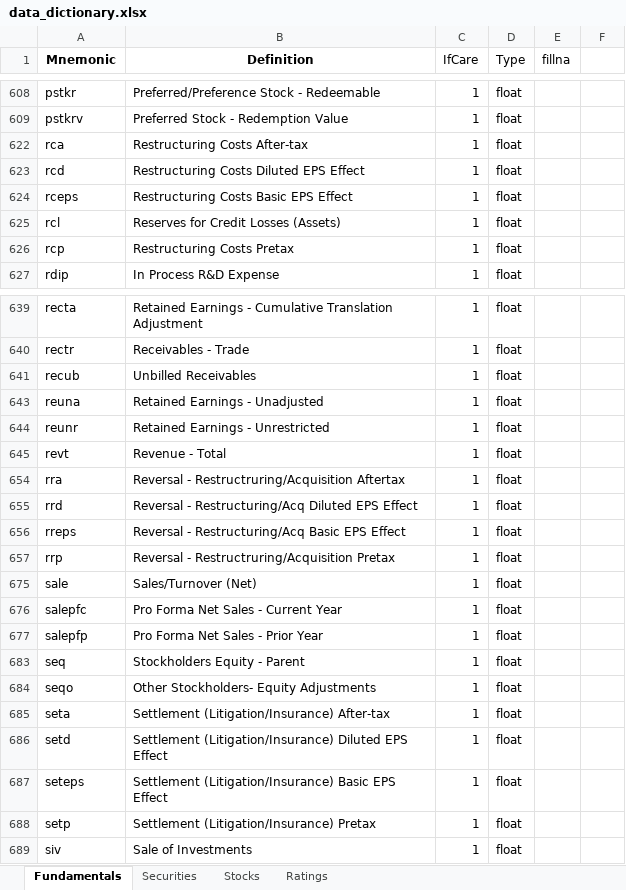
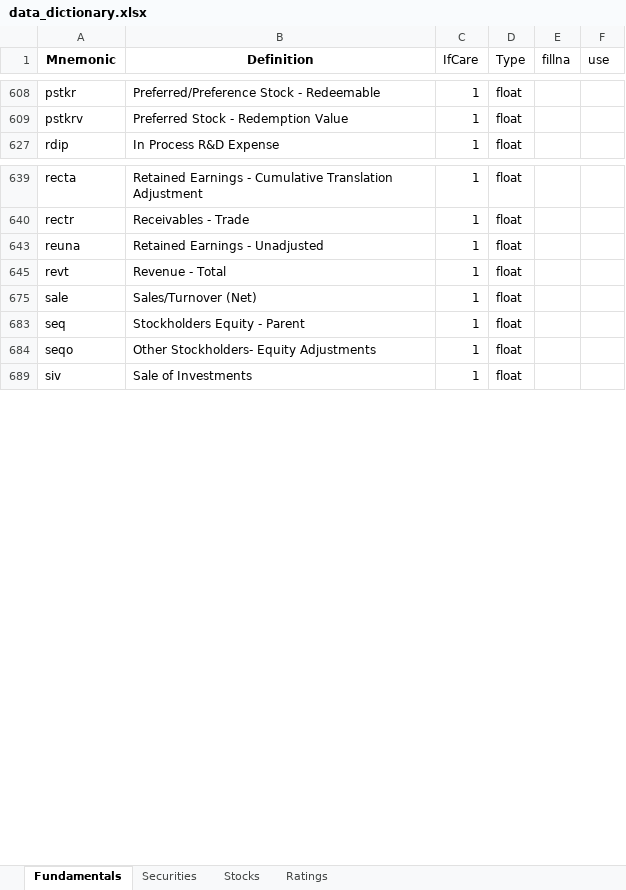
Before and after one commit to pdoyle5000/ds_capstone, an Excel workbook: content/data_dictionary.xlsx, sheet Fundamentals, drawn as a sheet; only a part is shown, gaps mark what is left out; values as stored, in another font and other column widths than the file's, no borders; the diff covers the shown part only; the diff names each change by its address in the sheet, - before the commit and + after, or states it on an @@ line.

```diff
--- a/content/data_dictionary.xlsx (sheet Fundamentals)
+++ b/content/data_dictionary.xlsx (sheet Fundamentals)
-F1: (empty)
+F1: use
-row 622: rca | Restructuring Costs After-tax | 1 | float
-row 623: rcd | Restructuring Costs Diluted EPS Effect | 1 | float
-row 624: rceps | Restructuring Costs Basic EPS Effect | 1 | float
-row 625: rcl | Reserves for Credit Losses (Assets) | 1 | float
-row 626: rcp | Restructuring Costs Pretax | 1 | float
-row 641: recub | Unbilled Receivables | 1 | float
-row 644: reunr | Retained Earnings - Unrestricted | 1 | float
-row 654: rra | Reversal - Restructruring/Acquisition Aftertax | 1 | float
-row 655: rrd | Reversal - Restructuring/Acq Diluted EPS Effect | 1 | float
-row 656: rreps | Reversal - Restructuring/Acq Basic EPS Effect | 1 | float
-row 657: rrp | Reversal - Restructruring/Acquisition Pretax | 1 | float
-row 676: salepfc | Pro Forma Net Sales - Current Year | 1 | float
-row 677: salepfp | Pro Forma Net Sales - Prior Year | 1 | float
-row 685: seta | Settlement (Litigation/Insurance) After-tax | 1 | float
-row 686: setd | Settlement (Litigation/Insurance) Diluted EPS Effect | 1 | float
-row 687: seteps | Settlement (Litigation/Insurance) Basic EPS Effect | 1 | float
-row 688: setp | Settlement (Litigation/Insurance) Pretax | 1 | float
```
Also changed, not shown: 68 removed rows and 10 edited cells elsewhere in this sheet, sheet Securities, sheet Stocks, sheet Ratings, hidden cells, 3 other files.
